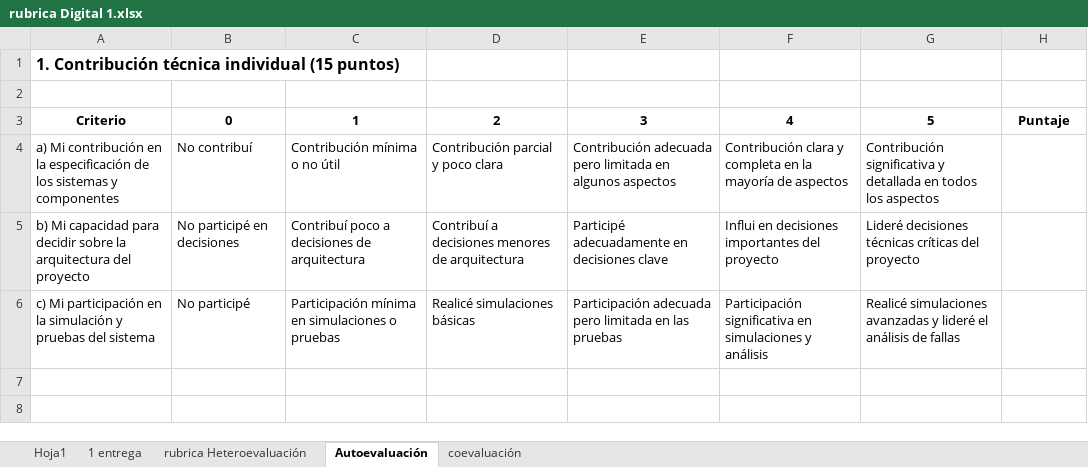
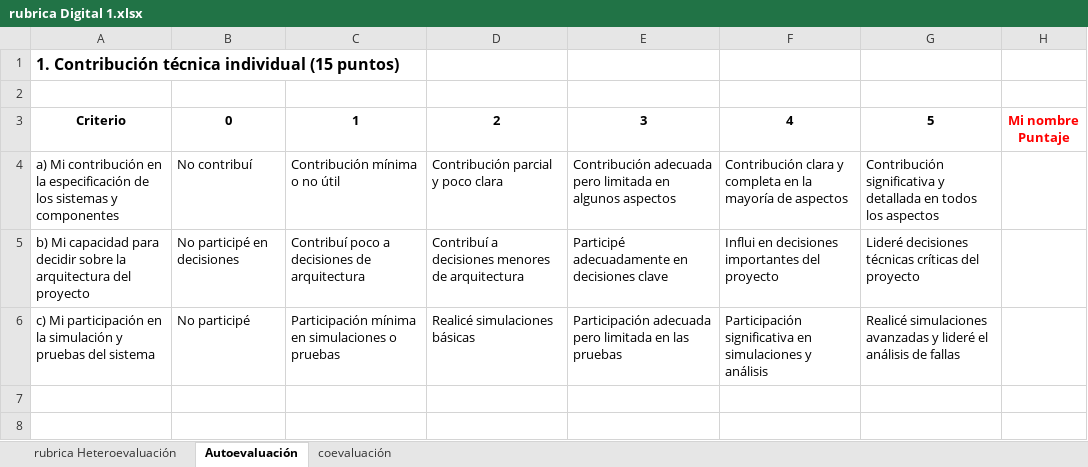
Before and after one commit to unal-edigital1/2024-1, an Excel workbook: rubrica Digital 1.xlsx, sheet Autoevaluación, drawn as a sheet; only a part is shown; values as stored, in another font and other column widths than the file's, no borders; ↵ is a line break in a cell; the diff names each change by its address in the sheet, - before the commit and + after, or states it on an @@ line.

```diff
--- a/rubrica Digital 1.xlsx (sheet Autoevaluación)
+++ b/rubrica Digital 1.xlsx (sheet Autoevaluación)
-sheet tab: Hoja1
-sheet tab: 1 entrega
-H3: Puntaje
+H3: Mi nombre ↵ Puntaje
-H3 text colour: black
+H3 text colour: #FF0000
```
Also changed, not shown: sheet coevaluación.
